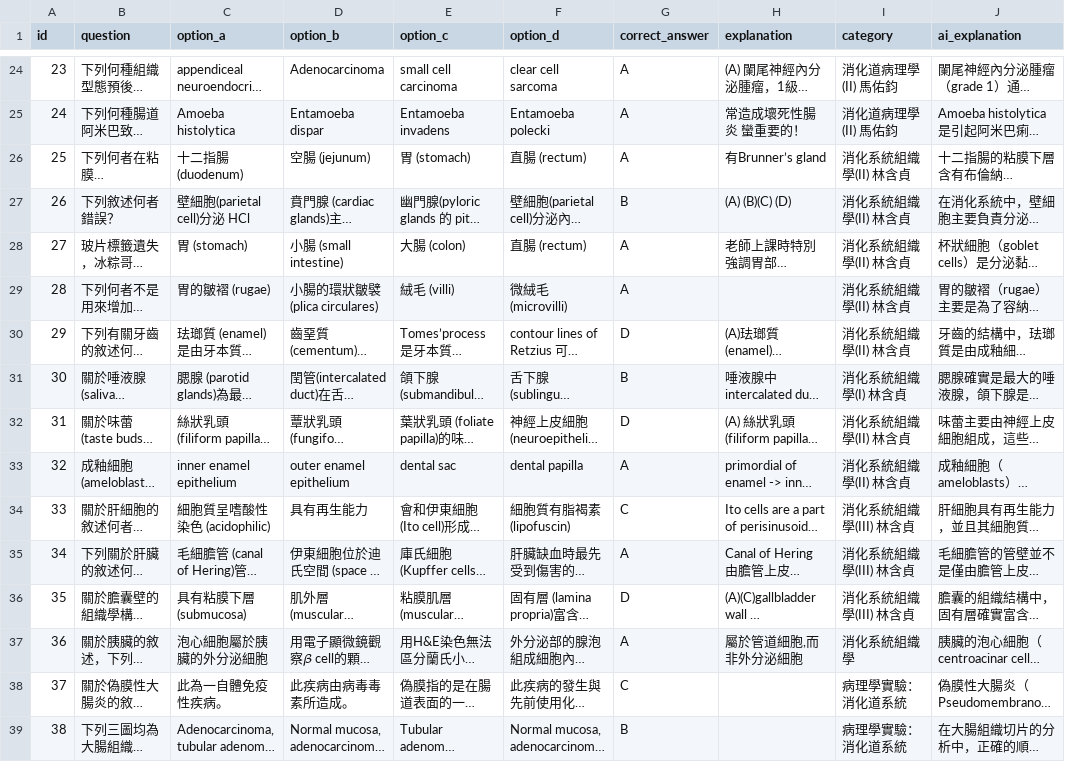
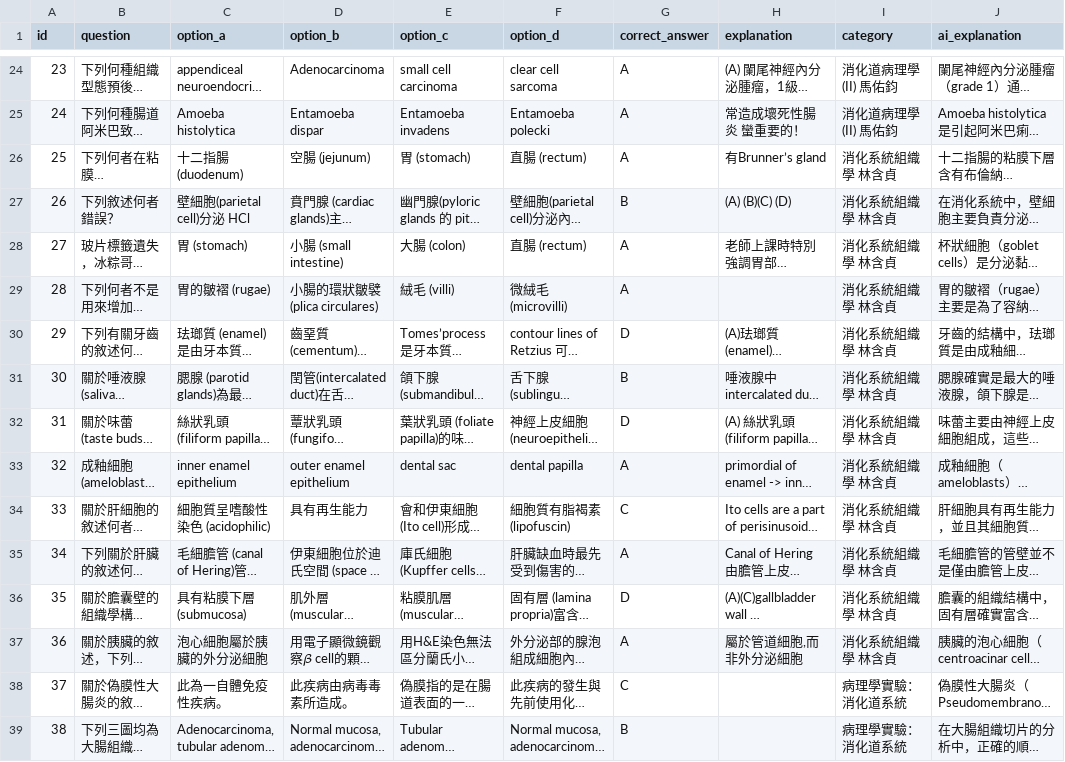
Before and after one commit to jimmy0922236561-cmd/my-quiz-website, a CSV file: quizzes/Block7_112_Mid.csv, drawn as a sheet; only a part is shown, gaps mark what is left out; long unchanged cells end in …; the diff names each change by its address in the sheet, - before the commit and + after, or states it on an @@ line.

Commit message:
quick update

```diff
--- a/quizzes/Block7_112_Mid.csv
+++ b/quizzes/Block7_112_Mid.csv
-I26:I30 (category): 消化系統組織學(II) 林含貞
+I26:I30 (category): 消化系統組織學 林含貞
-I31 (category): 消化系統組織學(I) 林含貞
+I31 (category): 消化系統組織學 林含貞
-I32:I33 (category): 消化系統組織學(II) 林含貞
+I32:I33 (category): 消化系統組織學 林含貞
-I34:I36 (category): 消化系統組織學(III) 林含貞
+I34:I36 (category): 消化系統組織學 林含貞
-I37 (category): 消化系統組織學
+I37 (category): 消化系統組織學 林含貞
```
